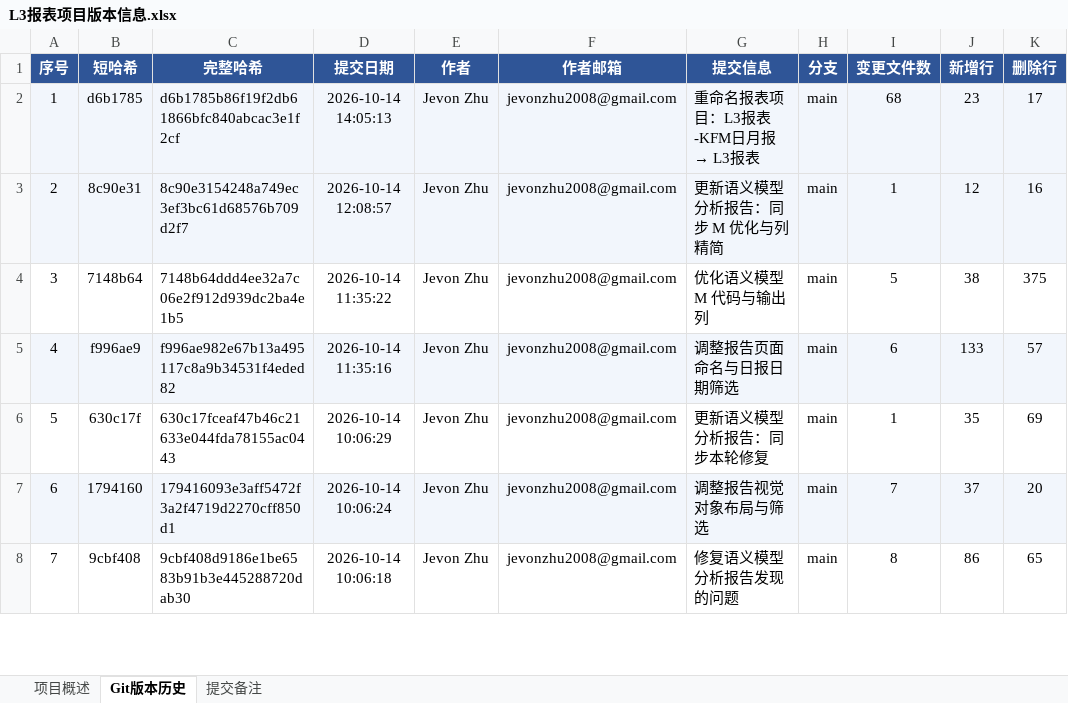
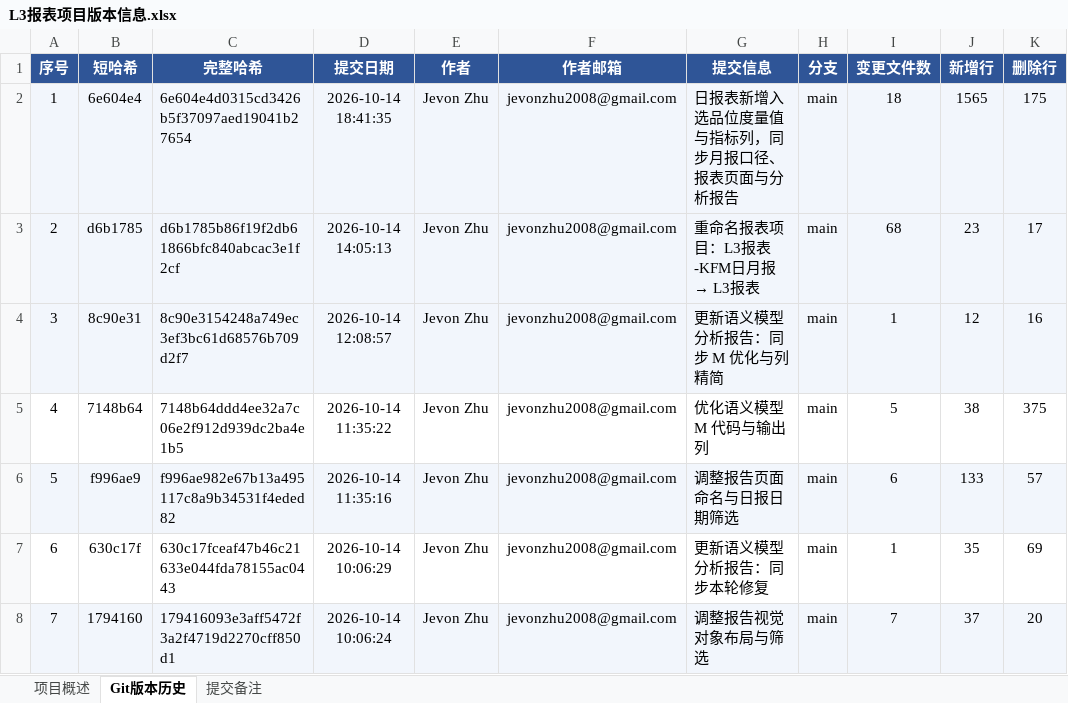
Before and after one commit to jevonzhu2008-star/CMOC, an Excel workbook: L3报表项目版本信息.xlsx, sheet Git版本历史, drawn as a sheet; only a part is shown; the shorter side is filled out with more unchanged rows; values as stored, in another font and other column widths than the file's, no borders; addresses are those after the commit; the diff names each change by its address in the sheet, - before the commit and + after, or states it on an @@ line.

```diff
--- a/L3报表项目版本信息.xlsx (sheet Git版本历史)
+++ b/L3报表项目版本信息.xlsx (sheet Git版本历史)
+row 2: 1 | 6e604e4 | 6e604e4d0315cd3426b5f37097aed19041b27654 | 2026-10-14 18:41:35 | Jevon Zhu | jevonzhu2008@gmail.com | 日报表新增入选品位度量值与指标列，同步月报口径、报表页面与分析报告 | main | 18 | 1565 | 175
@@ column A (序号) renumbered from row 3 down @@
```
Also changed, not shown: sheet 项目概述, sheet 提交备注.
